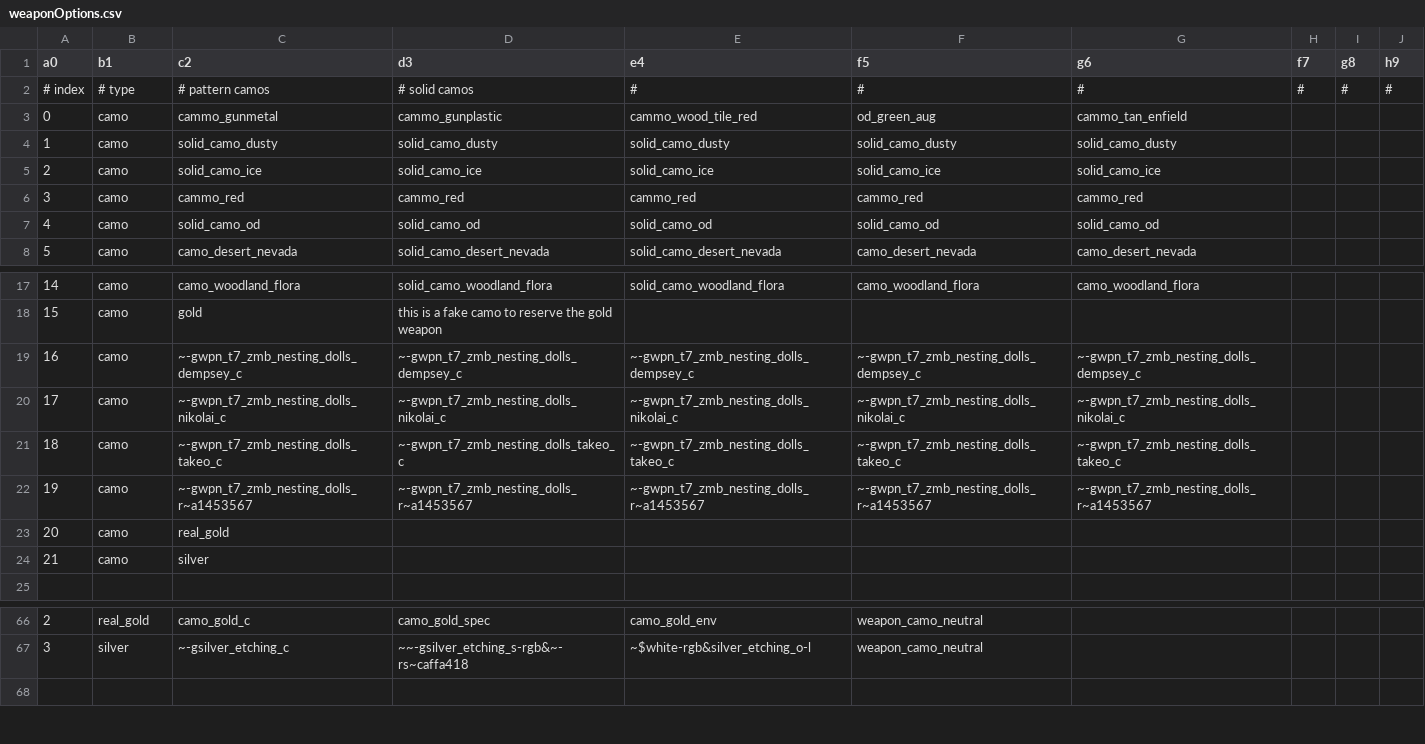
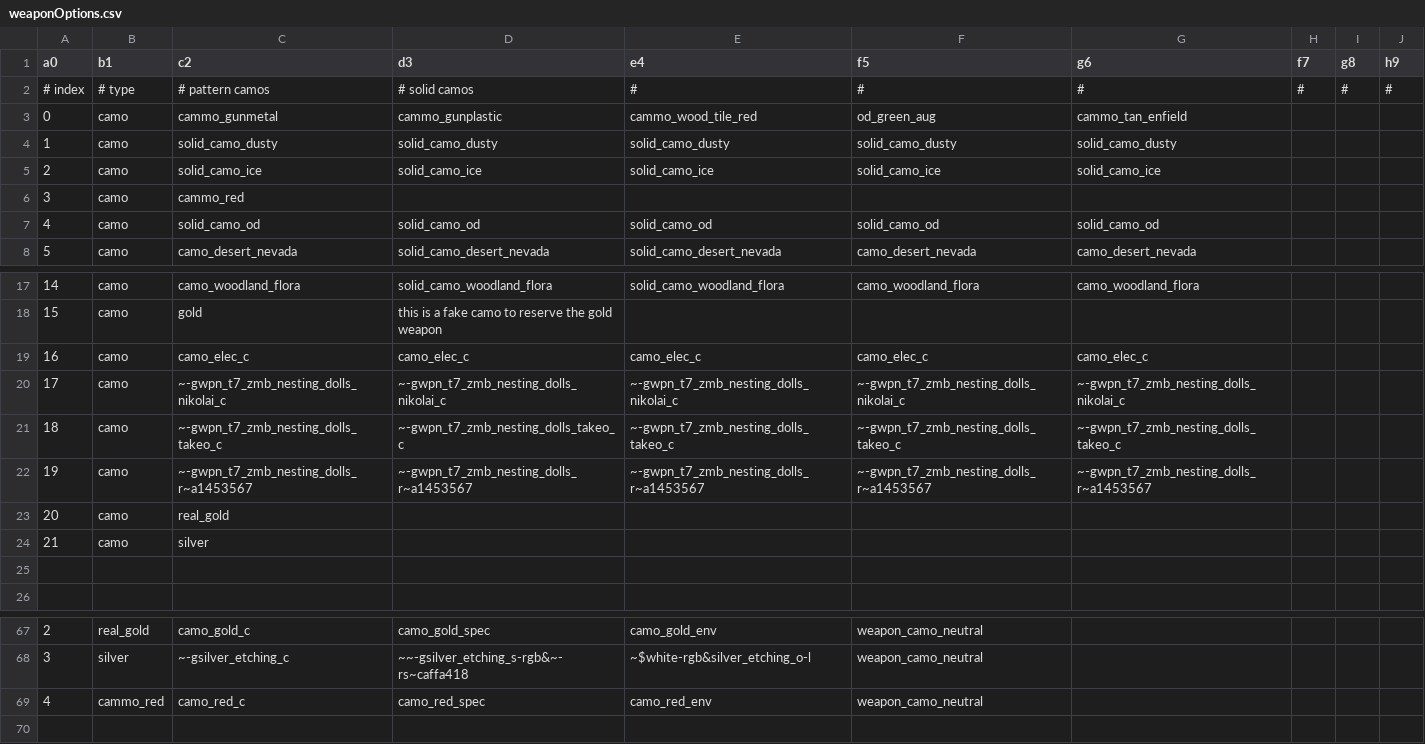
Before and after one commit to jhw2167/BO1-Reimagined-hotfitx, a CSV file: weaponOptions.csv, drawn as a sheet; only a part is shown, gaps mark what is left out.

Commit message:
Cammo red override works when color map is renamed to cammo_red precisely

```diff
--- a/weaponOptions.csv
+++ b/weaponOptions.csv
@@ -5,3 +5,3 @@ a0,b1,c2,d3,e4,f5,g6,f7,g8,h9
 2,camo,solid_camo_ice,solid_camo_ice,solid_camo_ice,solid_camo_ice,solid_camo_ice,,,
-3,camo,cammo_red,cammo_red,cammo_red,cammo_red,cammo_red,,,
+3,camo,cammo_red,,,,,,,
 4,camo,solid_camo_od,solid_camo_od,solid_camo_od,solid_camo_od,solid_camo_od,,,
@@ -18,3 +18,3 @@ a0,b1,c2,d3,e4,f5,g6,f7,g8,h9
 15,camo,gold,this is a fake camo to reserve the gold weapon,,,,,,
-16,camo,~-gwpn_t7_zmb_nesting_dolls_dempsey_c,~-gwpn_t7_zmb_nesting_dolls_dempsey_c,~-gwpn_t7_zmb_nesting_dolls_dempsey_c,~-gwpn_t7_zmb_nesting_dolls_dempsey_c,~-gwpn_t7_zmb_nesting_dolls_dempsey_c,,,
+16,camo,camo_elec_c,camo_elec_c,camo_elec_c,camo_elec_c,camo_elec_c,,,
 17,camo,~-gwpn_t7_zmb_nesting_dolls_nikolai_c,~-gwpn_t7_zmb_nesting_dolls_nikolai_c,~-gwpn_t7_zmb_nesting_dolls_nikolai_c,~-gwpn_t7_zmb_nesting_dolls_nikolai_c,~-gwpn_t7_zmb_nesting_dolls_nikolai_c,,,
@@ -24,2 +24,3 @@ a0,b1,c2,d3,e4,f5,g6,f7,g8,h9
 21,camo,silver,,,,,,,
+
 ,,,,,,,,,
@@ -67,2 +68,3 @@ a0,b1,c2,d3,e4,f5,g6,f7,g8,h9
 3,silver,~-gsilver_etching_c,~~-gsilver_etching_s-rgb&~-rs~caffa418,~$white-rgb&silver_etching_o-l,weapon_camo_neutral,,,,
+4,cammo_red,camo_red_c,camo_red_spec,camo_red_env,weapon_camo_neutral,,,,
 ,,,,,,,,,
```
Also changed, not shown: 13 other files.
